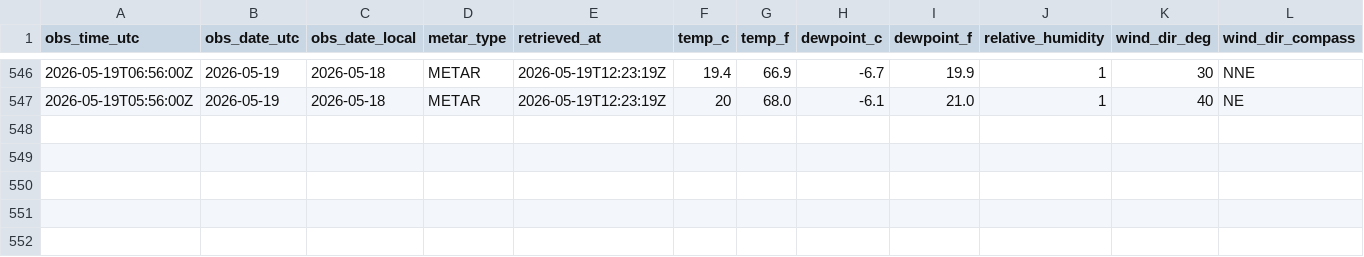
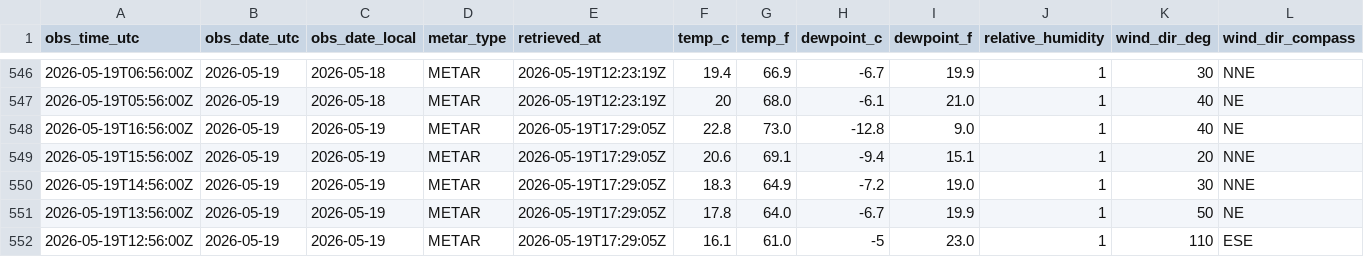
Before and after one commit to jjha911-a11y/nws-forecast-collector, a CSV file: data/observations_metar.csv, drawn as a sheet; only a part is shown, gaps mark what is left out; rows hold the shown columns only; the diff names each change by its address in the sheet, - before the commit and + after, or states it on an @@ line.

```diff
--- a/data/observations_metar.csv
+++ b/data/observations_metar.csv
+row 548: 2026-05-19T16:56:00Z | 2026-05-19 | 2026-05-19 | METAR | 2026-05-19T17:29:05Z | 22.8 | 73.0 | -12.8 | 9.0 | 1 | 40 | NE
+row 549: 2026-05-19T15:56:00Z | 2026-05-19 | 2026-05-19 | METAR | 2026-05-19T17:29:05Z | 20.6 | 69.1 | -9.4 | 15.1 | 1 | 20 | NNE
+row 550: 2026-05-19T14:56:00Z | 2026-05-19 | 2026-05-19 | METAR | 2026-05-19T17:29:05Z | 18.3 | 64.9 | -7.2 | 19.0 | 1 | 30 | NNE
+row 551: 2026-05-19T13:56:00Z | 2026-05-19 | 2026-05-19 | METAR | 2026-05-19T17:29:05Z | 17.8 | 64.0 | -6.7 | 19.9 | 1 | 50 | NE
+row 552: 2026-05-19T12:56:00Z | 2026-05-19 | 2026-05-19 | METAR | 2026-05-19T17:29:05Z | 16.1 | 61.0 | -5 | 23.0 | 1 | 110 | ESE
```
